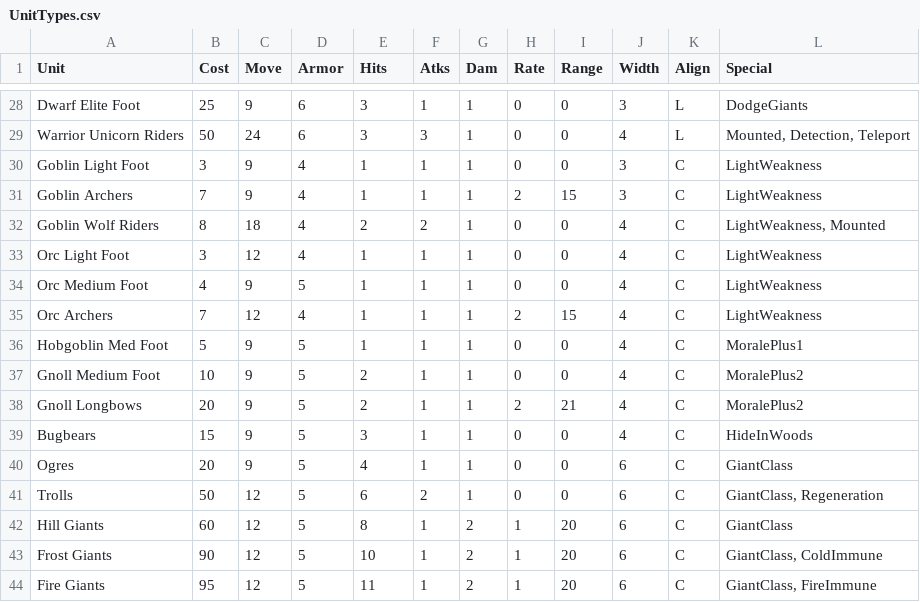
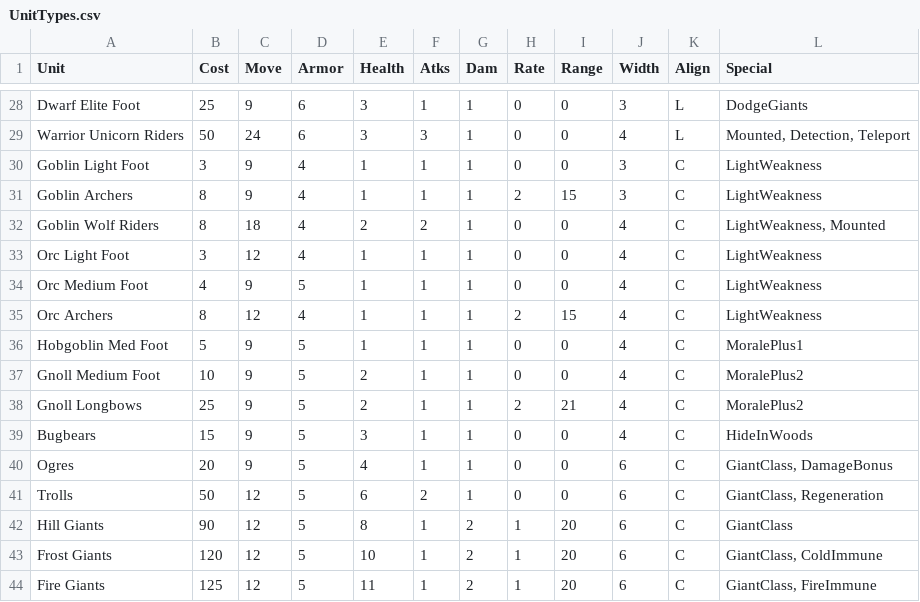
Before and after one commit to danielrcollins1/BookOfWar, a CSV file: UnitTypes.csv, drawn as a sheet; only a part is shown, gaps mark what is left out; the diff covers the shown part only.

```diff
--- a/UnitTypes.csv
+++ b/UnitTypes.csv
@@ -1 +1 @@
-Unit,Cost,Move,Armor,Hits,Atks,Dam,Rate,Range,Width,Align,Special
+Unit,Cost,Move,Armor,Health,Atks,Dam,Rate,Range,Width,Align,Special
@@ -30,3 +30,3 @@ Warrior Unicorn Riders,50,24,6,3,3,1,0,0,4,L,"Mounted, Detection, Teleport"
 Goblin Light Foot,3,9,4,1,1,1,0,0,3,C,LightWeakness
-Goblin Archers,7,9,4,1,1,1,2,15,3,C,LightWeakness
+Goblin Archers,8,9,4,1,1,1,2,15,3,C,LightWeakness
 Goblin Wolf Riders,8,18,4,2,2,1,0,0,4,C,"LightWeakness, Mounted"
@@ -34,11 +34,11 @@ Orc Light Foot,3,12,4,1,1,1,0,0,4,C,LightWeakness
 Orc Medium Foot,4,9,5,1,1,1,0,0,4,C,LightWeakness
-Orc Archers,7,12,4,1,1,1,2,15,4,C,LightWeakness
+Orc Archers,8,12,4,1,1,1,2,15,4,C,LightWeakness
 Hobgoblin Med Foot,5,9,5,1,1,1,0,0,4,C,MoralePlus1
 Gnoll Medium Foot,10,9,5,2,1,1,0,0,4,C,MoralePlus2
-Gnoll Longbows,20,9,5,2,1,1,2,21,4,C,MoralePlus2
+Gnoll Longbows,25,9,5,2,1,1,2,21,4,C,MoralePlus2
 Bugbears,15,9,5,3,1,1,0,0,4,C,HideInWoods
-Ogres,20,9,5,4,1,1,0,0,6,C,GiantClass
+Ogres,20,9,5,4,1,1,0,0,6,C,"GiantClass, DamageBonus"
 Trolls,50,12,5,6,2,1,0,0,6,C,"GiantClass, Regeneration"
-Hill Giants,60,12,5,8,1,2,1,20,6,C,GiantClass
-Frost Giants,90,12,5,10,1,2,1,20,6,C,"GiantClass, ColdImmune"
-Fire Giants,95,12,5,11,1,2,1,20,6,C,"GiantClass, FireImmune"
+Hill Giants,90,12,5,8,1,2,1,20,6,C,GiantClass
+Frost Giants,120,12,5,10,1,2,1,20,6,C,"GiantClass, ColdImmune"
+Fire Giants,125,12,5,11,1,2,1,20,6,C,"GiantClass, FireImmune"
```
Also changed, not shown: 3 added rows, 3 removed rows, 1 moved row and 20 edited cells elsewhere in this file, 4 other files.
